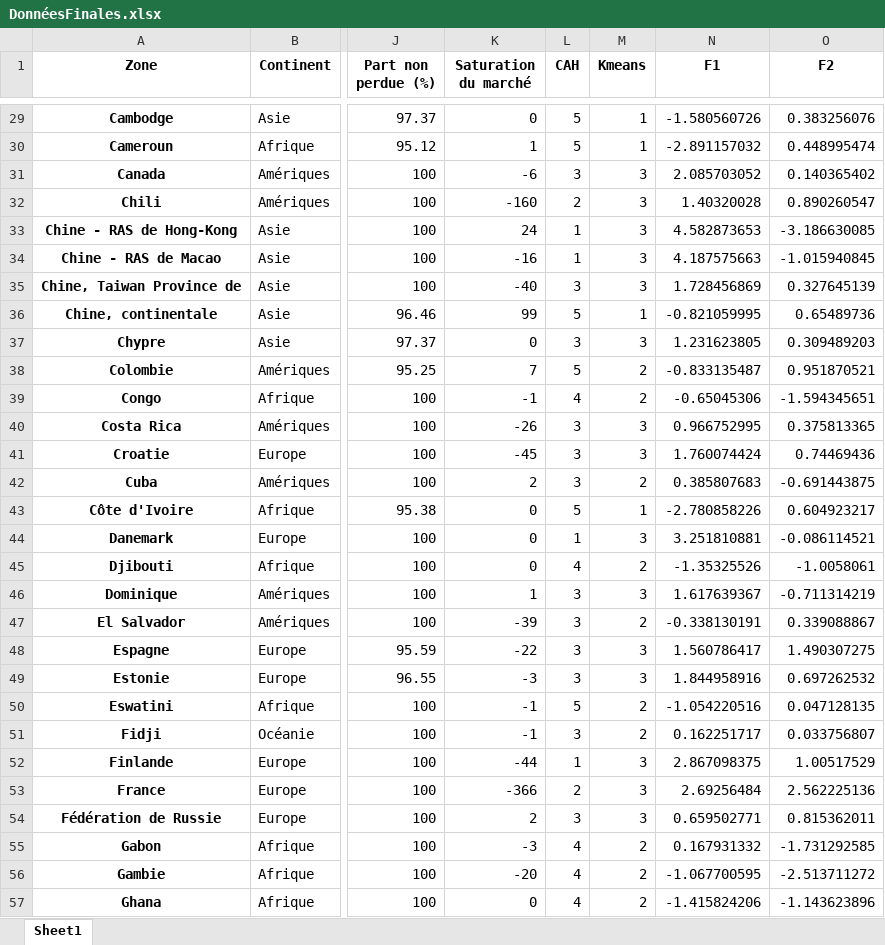
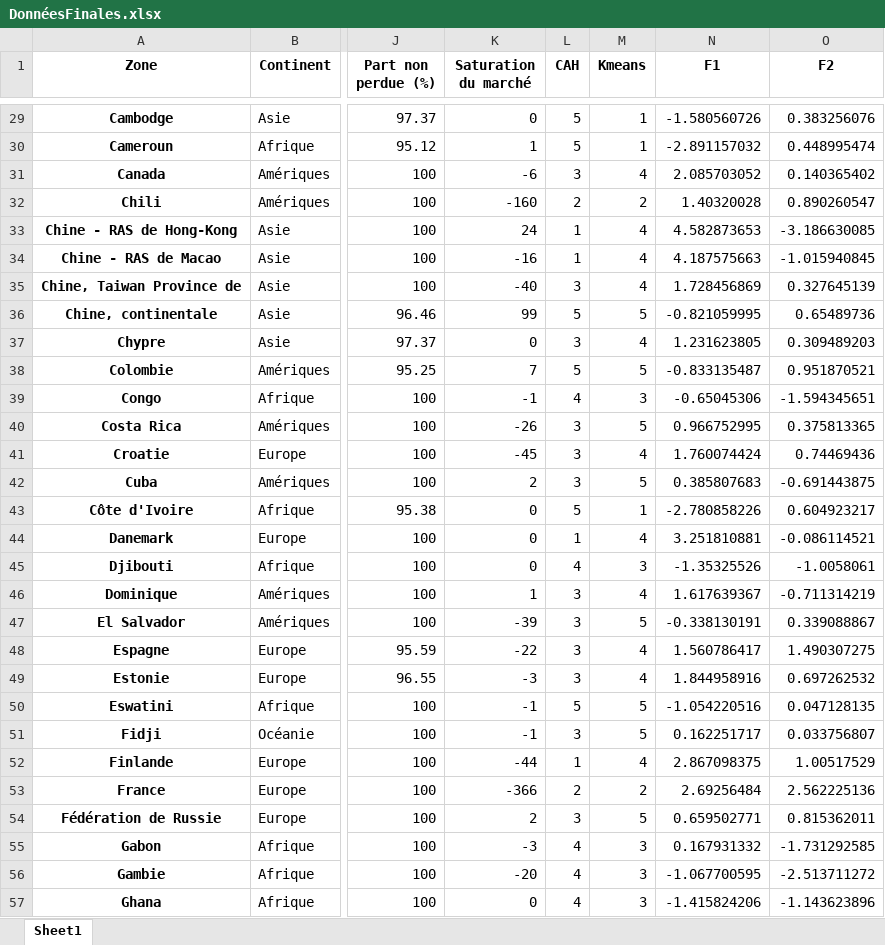
Before and after one commit to dumbor/P9_Produisez-une-etude-de-marche, an Excel workbook: DonnéesFinales.xlsx, sheet Sheet1, drawn as a sheet; only a part is shown, gaps mark what is left out; values as stored, in another font and other column widths than the file's, no borders; the diff covers the shown part only; the diff names each change by its address in the sheet, - before the commit and + after, or states it on an @@ line.

Commit message:
Correction post-soutenance : 5 clusters kmeans

```diff
--- a/DonnéesFinales.xlsx (sheet Sheet1)
+++ b/DonnéesFinales.xlsx (sheet Sheet1)
-M31 (Kmeans): 3
+M31 (Kmeans): 4
-M32 (Kmeans): 3
+M32 (Kmeans): 2
-M33:M35 (Kmeans): 3
+M33:M35 (Kmeans): 4
-M36 (Kmeans): 1
+M36 (Kmeans): 5
-M37 (Kmeans): 3
+M37 (Kmeans): 4
-M38 (Kmeans): 2
+M38 (Kmeans): 5
-M39 (Kmeans): 2
+M39 (Kmeans): 3
-M40 (Kmeans): 3
+M40 (Kmeans): 5
-M41 (Kmeans): 3
+M41 (Kmeans): 4
-M42 (Kmeans): 2
+M42 (Kmeans): 5
-M44 (Kmeans): 3
+M44 (Kmeans): 4
-M45 (Kmeans): 2
+M45 (Kmeans): 3
-M46 (Kmeans): 3
+M46 (Kmeans): 4
-M47 (Kmeans): 2
+M47 (Kmeans): 5
-M48:M49 (Kmeans): 3
+M48:M49 (Kmeans): 4
-M50:M51 (Kmeans): 2
+M50:M51 (Kmeans): 5
-M52 (Kmeans): 3
+M52 (Kmeans): 4
-M53 (Kmeans): 3
+M53 (Kmeans): 2
-M54 (Kmeans): 3
+M54 (Kmeans): 5
-M55:M57 (Kmeans): 2
+M55:M57 (Kmeans): 3
```
Also changed, not shown: 105 edited cells elsewhere in this sheet, 10 other files.
